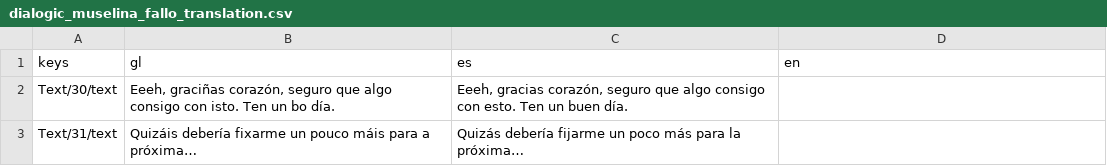
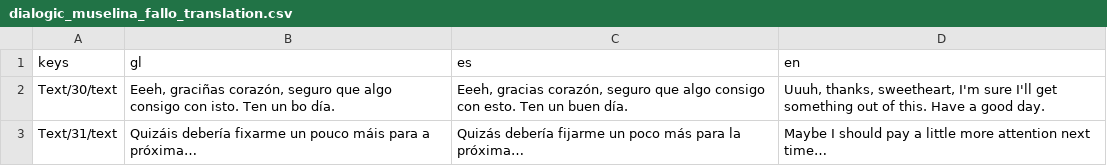
Before and after one commit to iviPitonsio/Remedios_Miauravillosos, a CSV file: AmorodoJam2026/traducciones/dialogos/dialogic_muselina_fallo_translation.csv, drawn as a sheet.

```diff
--- a/AmorodoJam2026/traducciones/dialogos/dialogic_muselina_fallo_translation.csv
+++ b/AmorodoJam2026/traducciones/dialogos/dialogic_muselina_fallo_translation.csv
@@ -1,3 +1,3 @@
 keys,gl,es,en
-Text/30/text,"Eeeh, graciñas corazón, seguro que algo consigo con isto. Ten un bo día.","Eeeh, gracias corazón, seguro que algo consigo con esto. Ten un buen día.",
-Text/31/text,Quizáis debería fixarme un pouco máis para a próxima…,Quizás debería fijarme un poco más para la próxima…,
+Text/30/text,"Eeeh, graciñas corazón, seguro que algo consigo con isto. Ten un bo día.","Eeeh, gracias corazón, seguro que algo consigo con esto. Ten un buen día.","Uuuh, thanks, sweetheart, I'm sure I'll get something out of this. Have a good day."
+Text/31/text,Quizáis debería fixarme un pouco máis para a próxima…,Quizás debería fijarme un poco más para la próxima…,"Maybe I should pay a little more attention next time…"
```
Also changed, not shown: 1 other file.
